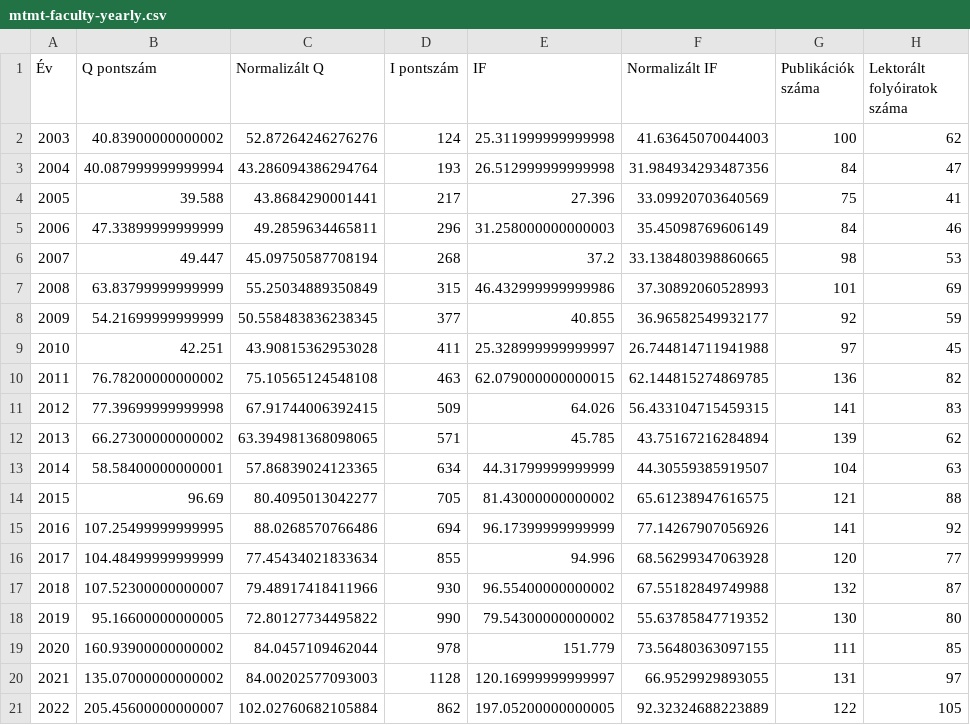
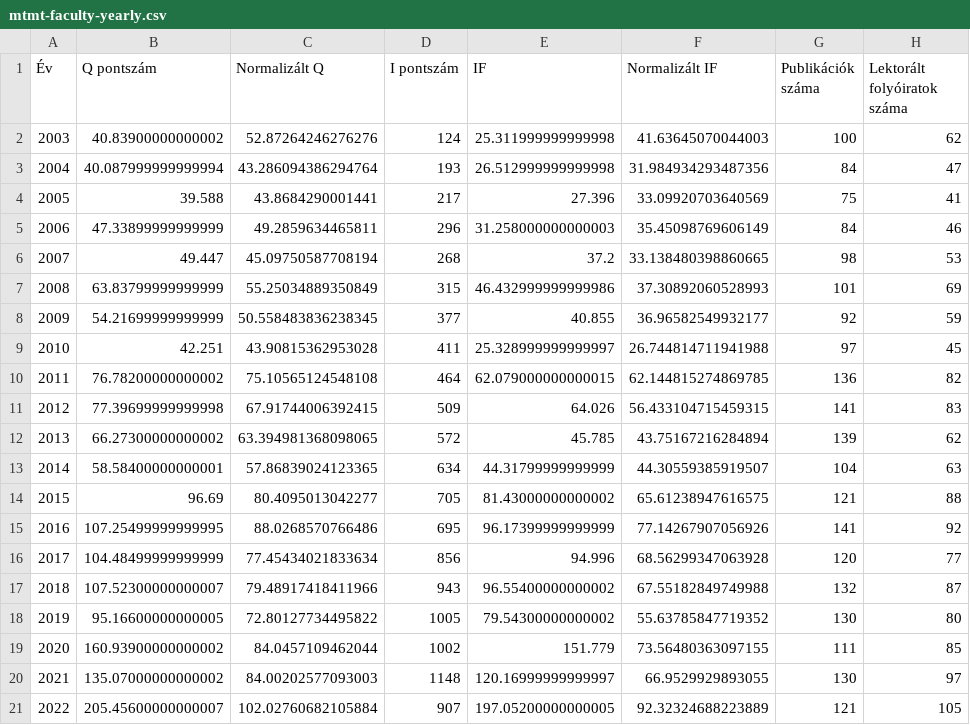
Before and after one commit to faresghezal/streamlit_app, a CSV file: mtmt-faculty-yearly.csv, drawn as a sheet; only a part is shown; the diff names each change by its address in the sheet, - before the commit and + after, or states it on an @@ line.

```diff
--- a/mtmt-faculty-yearly.csv
+++ b/mtmt-faculty-yearly.csv
-D10 (I pontszám): 463
+D10 (I pontszám): 464
-D12 (I pontszám): 571
+D12 (I pontszám): 572
-D15 (I pontszám): 694
+D15 (I pontszám): 695
-D16 (I pontszám): 855
+D16 (I pontszám): 856
-D17 (I pontszám): 930
+D17 (I pontszám): 943
-D18 (I pontszám): 990
+D18 (I pontszám): 1005
-D19 (I pontszám): 978
+D19 (I pontszám): 1002
-D20 (I pontszám): 1128
+D20 (I pontszám): 1148
-G20 (Publikációk száma): 131
+G20 (Publikációk száma): 130
-D21 (I pontszám): 862
+D21 (I pontszám): 907
-G21 (Publikációk száma): 122
+G21 (Publikációk száma): 121
```
Also changed, not shown: mtmt-yearly1.csv, node_person.csv, 6 other files.
